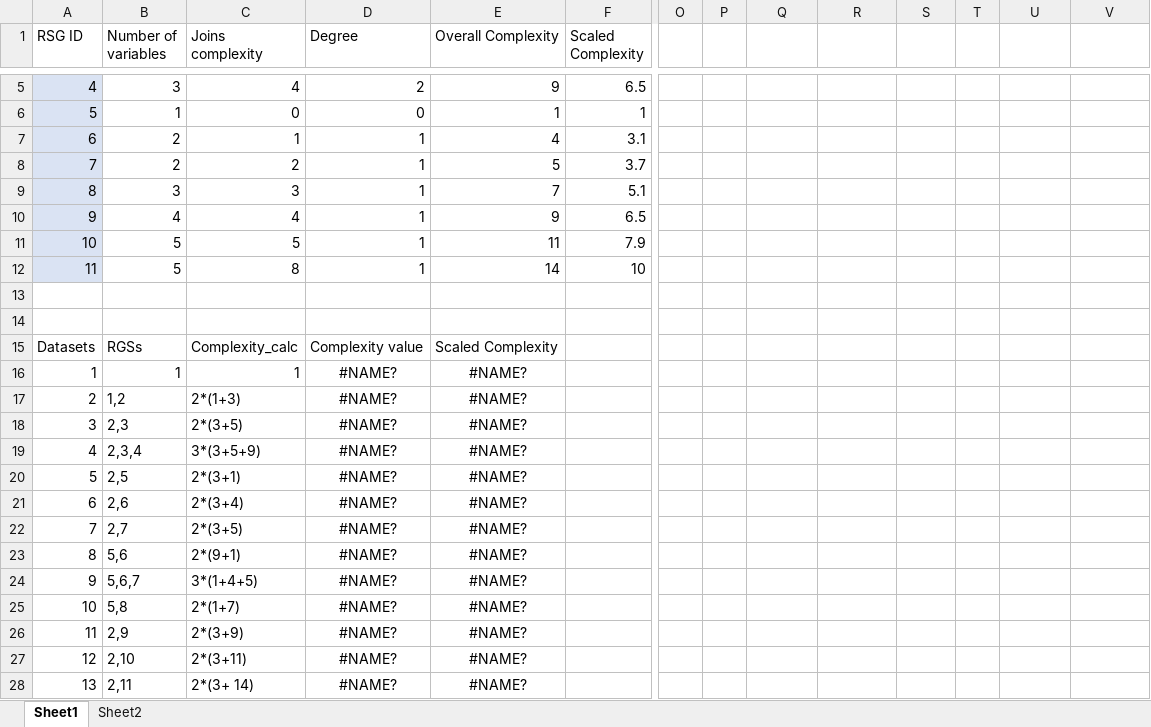
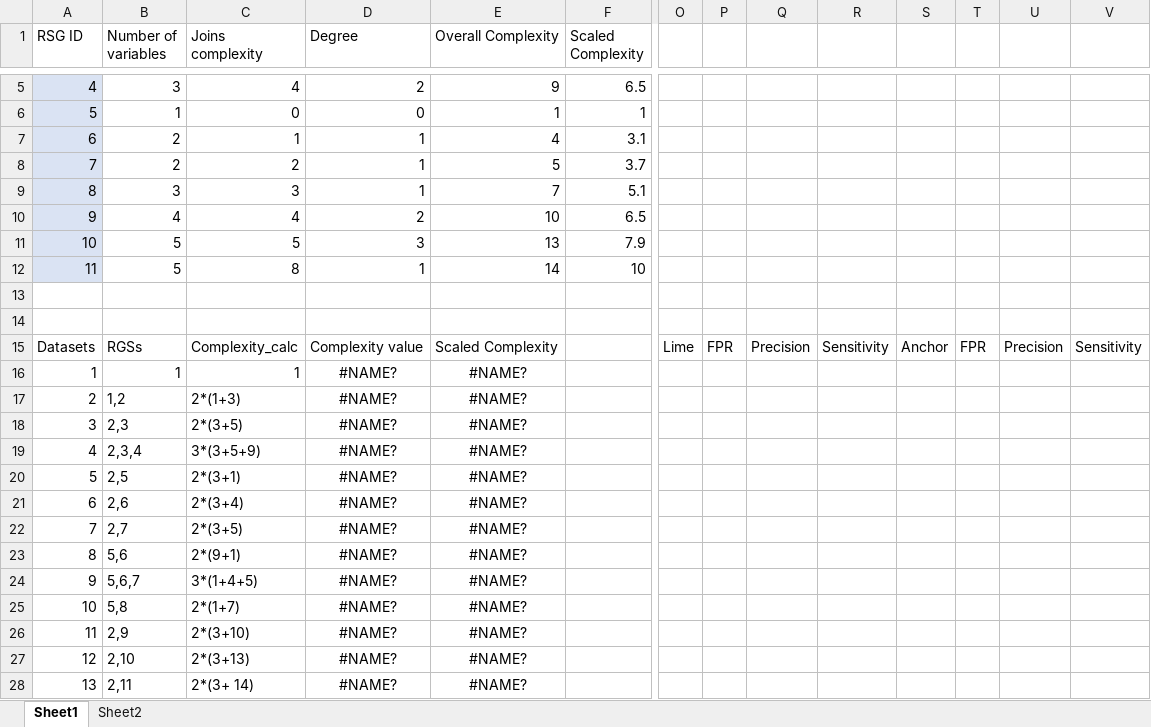
Before and after one commit to k3mh/IGTD, an Excel workbook: Test and complexity data.xlsx, sheet Sheet1, drawn as a sheet; only a part is shown, gaps mark what is left out; values as stored, in another font and other column widths than the file's, no borders; the diff names each change by its address in the sheet, - before the commit and + after, or states it on an @@ line.

```diff
--- a/Test and complexity data.xlsx (sheet Sheet1)
+++ b/Test and complexity data.xlsx (sheet Sheet1)
-D10 (Degree): 1
+D10 (Degree): 2
-E10 (Overall Complexity): 9
+E10 (Overall Complexity): 10
-D11 (Degree): 1
+D11 (Degree): 3
-E11 (Overall Complexity): 11
+E11 (Overall Complexity): 13
-O15: (empty)
+O15: Lime
-P15: (empty)
+P15: FPR
-Q15: (empty)
+Q15: Precision
-R15: (empty)
+R15: Sensitivity
-S15: (empty)
+S15: Anchor
-T15: (empty)
+T15: FPR
-U15: (empty)
+U15: Precision
-V15: (empty)
+V15: Sensitivity
-C26 (Joins complexity): 2*(3+9)
+C26 (Joins complexity): 2*(3+10)
-C27 (Joins complexity): 2*(3+11)
+C27 (Joins complexity): 2*(3+13)
```
Also changed, not shown: sheet Sheet2, 22 other files.
